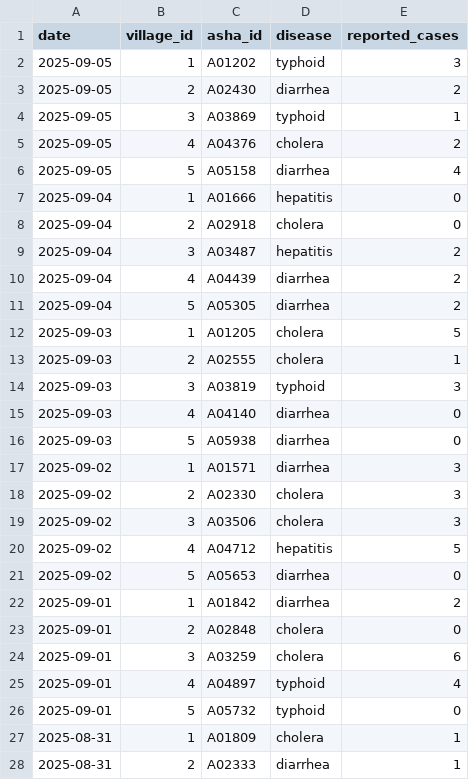
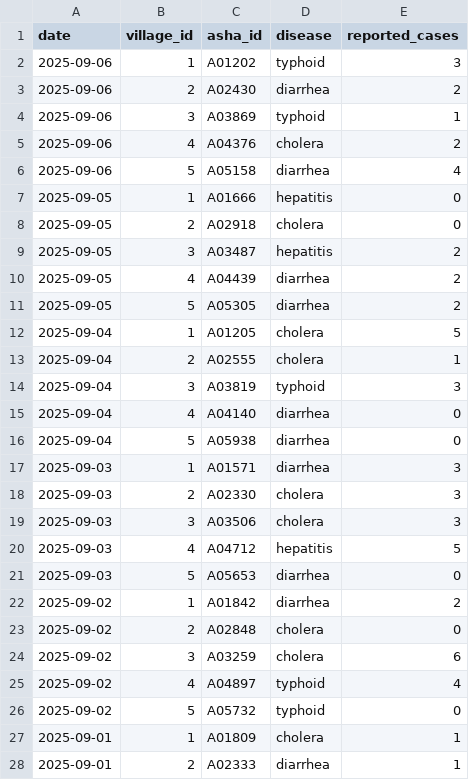
Before and after one commit to RohanGandhi980/Health_App, a CSV file: data/asha_health_reports.csv, drawn as a sheet; only a part is shown; the diff covers the shown part only.

Commit message:
Fixed edge cases in data ingestion line 6

```diff
--- a/data/asha_health_reports.csv
+++ b/data/asha_health_reports.csv
@@ -1,28 +1,28 @@
 date,village_id,asha_id,disease,reported_cases
-2025-09-05,1,A01202,typhoid,3
-2025-09-05,2,A02430,diarrhea,2
-2025-09-05,3,A03869,typhoid,1
-2025-09-05,4,A04376,cholera,2
-2025-09-05,5,A05158,diarrhea,4
-2025-09-04,1,A01666,hepatitis,0
-2025-09-04,2,A02918,cholera,0
-2025-09-04,3,A03487,hepatitis,2
-2025-09-04,4,A04439,diarrhea,2
-2025-09-04,5,A05305,diarrhea,2
-2025-09-03,1,A01205,cholera,5
-2025-09-03,2,A02555,cholera,1
-2025-09-03,3,A03819,typhoid,3
-2025-09-03,4,A04140,diarrhea,0
-2025-09-03,5,A05938,diarrhea,0
-2025-09-02,1,A01571,diarrhea,3
-2025-09-02,2,A02330,cholera,3
-2025-09-02,3,A03506,cholera,3
-2025-09-02,4,A04712,hepatitis,5
-2025-09-02,5,A05653,diarrhea,0
-2025-09-01,1,A01842,diarrhea,2
-2025-09-01,2,A02848,cholera,0
-2025-09-01,3,A03259,cholera,6
-2025-09-01,4,A04897,typhoid,4
-2025-09-01,5,A05732,typhoid,0
-2025-08-31,1,A01809,cholera,1
-2025-08-31,2,A02333,diarrhea,1
+2025-09-06,1,A01202,typhoid,3
+2025-09-06,2,A02430,diarrhea,2
+2025-09-06,3,A03869,typhoid,1
+2025-09-06,4,A04376,cholera,2
+2025-09-06,5,A05158,diarrhea,4
+2025-09-05,1,A01666,hepatitis,0
+2025-09-05,2,A02918,cholera,0
+2025-09-05,3,A03487,hepatitis,2
+2025-09-05,4,A04439,diarrhea,2
+2025-09-05,5,A05305,diarrhea,2
+2025-09-04,1,A01205,cholera,5
+2025-09-04,2,A02555,cholera,1
+2025-09-04,3,A03819,typhoid,3
+2025-09-04,4,A04140,diarrhea,0
+2025-09-04,5,A05938,diarrhea,0
+2025-09-03,1,A01571,diarrhea,3
+2025-09-03,2,A02330,cholera,3
+2025-09-03,3,A03506,cholera,3
+2025-09-03,4,A04712,hepatitis,5
+2025-09-03,5,A05653,diarrhea,0
+2025-09-02,1,A01842,diarrhea,2
+2025-09-02,2,A02848,cholera,0
+2025-09-02,3,A03259,cholera,6
+2025-09-02,4,A04897,typhoid,4
+2025-09-02,5,A05732,typhoid,0
+2025-09-01,1,A01809,cholera,1
+2025-09-01,2,A02333,diarrhea,1
```
Also changed, not shown: 123 edited cells elsewhere in this file.
